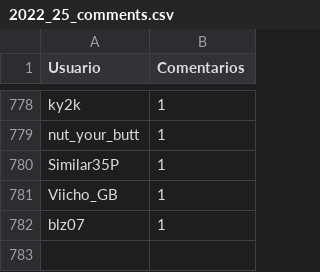
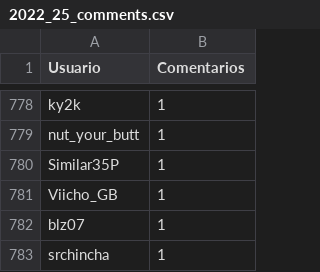
Before and after one commit to JPZV/rChileRandom-Bot, a CSV file: weekly/2022_25_comments.csv, drawn as a sheet; only a part is shown, gaps mark what is left out.

```diff
--- a/weekly/2022_25_comments.csv
+++ b/weekly/2022_25_comments.csv
@@ -782 +782,2 @@ Viicho_GB,1
 blz07,1
+srchincha,1
```
Also changed, not shown: Users_comments.csv, weekly/2022_21_comments.csv, 6 other files.
